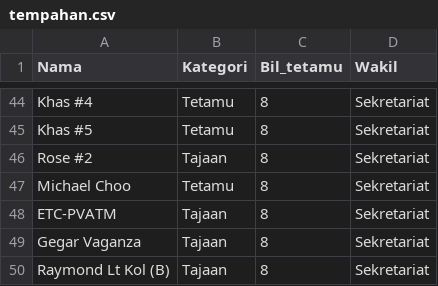
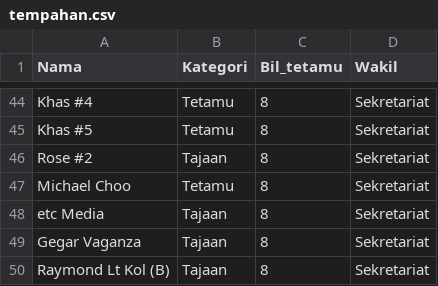
Before and after one commit to hamdanyc/mmmr, a CSV file: tempahan.csv, drawn as a sheet; only a part is shown, gaps mark what is left out.

Commit message:
rename tempahan media

```diff
--- a/tempahan.csv
+++ b/tempahan.csv
@@ -47,3 +47,3 @@ Rose #2,Tajaan,8,Sekretariat
 Michael Choo,Tetamu,8,Sekretariat
-ETC-PVATM,Tajaan,8,Sekretariat
+etc Media,Tajaan,8,Sekretariat
 Gegar Vaganza,Tajaan,8,Sekretariat
```
